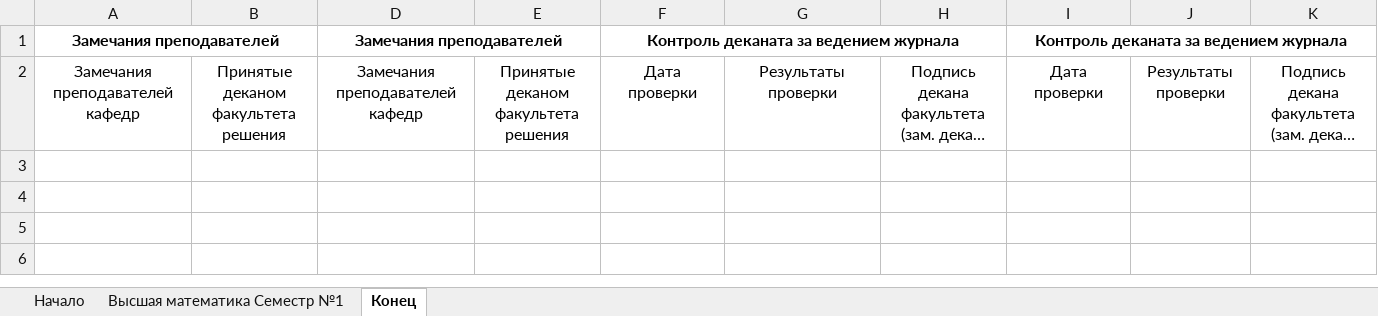
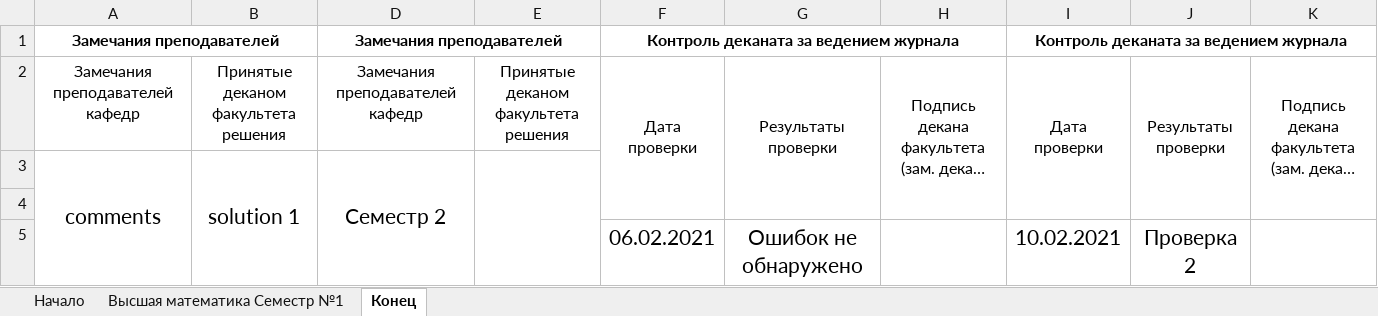
Before and after one commit to alexmelk/Eljur, an Excel workbook: Eljur/file.xlsx, sheet Конец, drawn as a sheet; long unchanged cells end in …; values as stored, in another font and other column widths than the file's, no borders; the diff names each change by its address in the sheet, - before the commit and + after, or states it on an @@ line.

```diff
--- a/Eljur/file.xlsx (sheet Конец)
+++ b/Eljur/file.xlsx (sheet Конец)
+F2:F4 merged
+G2:G4 merged
+H2:H4 merged
+I2:I4 merged
+J2:J4 merged
+K2:K4 merged
+row 3: comments | solution 1 | Семестр 2
+row 4: (empty)
+row 5:  |  |  |  | 06.02.2021 | Ошибок не обнаружено |  | 10.02.2021 | Проверка 2
```
Also changed, not shown: Eljur/template.xlsx, 25 other files.
